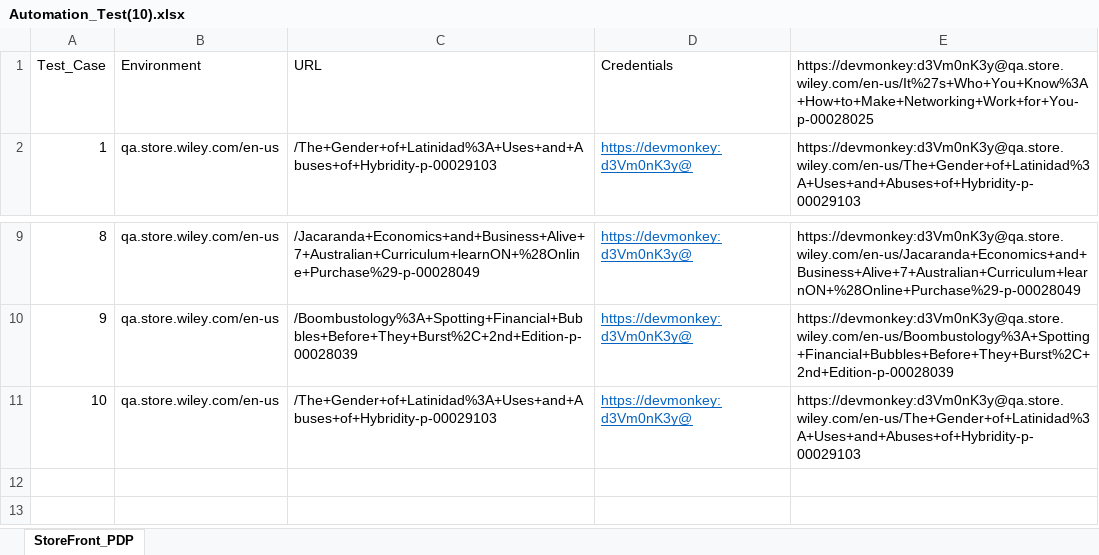
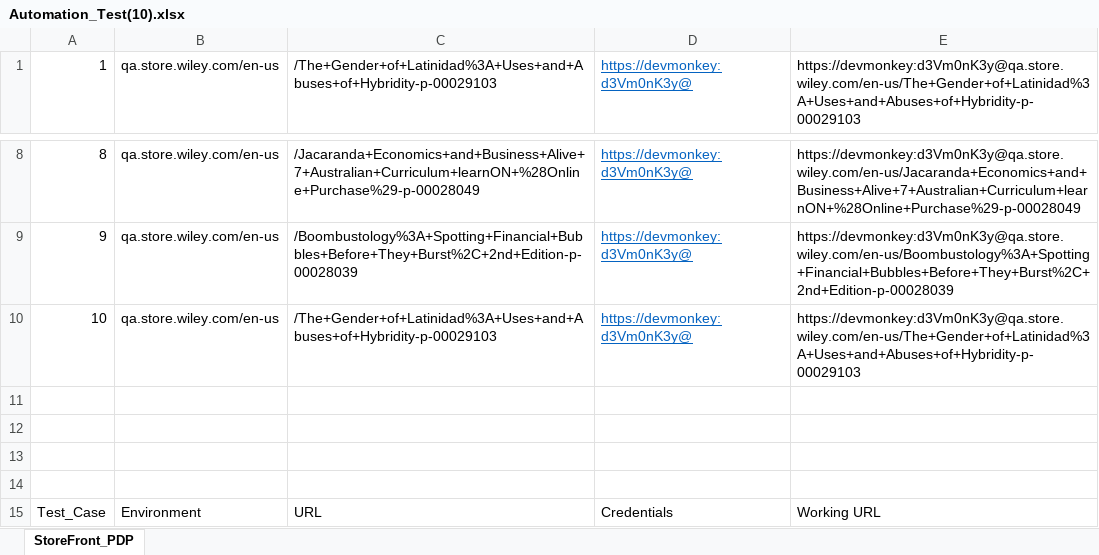
Before and after one commit to gsaha99/Ecommerce_QA, an Excel workbook: Test Data/Automation_Test(10).xlsx, sheet StoreFront_PDP, drawn as a sheet; only a part is shown, gaps mark what is left out; values as stored, in another font and other column widths than the file's, no borders; removed rows and columns are numbered as before the commit, all else as after; the diff names each change by its address in the sheet, - before the commit and + after, or states it on an @@ line.

```diff
--- a/Test Data/Automation_Test(10).xlsx (sheet StoreFront_PDP)
+++ b/Test Data/Automation_Test(10).xlsx (sheet StoreFront_PDP)
-row 1: Test_Case | Environment | URL | Credentials | https://devmonkey:d3Vm0nK3y@qa.store.wiley.com/en-us/It%27s+Who+You+Know%3A+How+to+Make+Networking+Work+for+You-p-00028025
+row 11: (empty)
+row 12: (empty)
+row 13: (empty)
+row 14: (empty)
+row 15: Test_Case | Environment | URL | Credentials | Working URL
```
Also changed, not shown: formulas that keep their value, Test Data/Automation_Datasheet_SF_TC01.xlsx, 7 other files.
